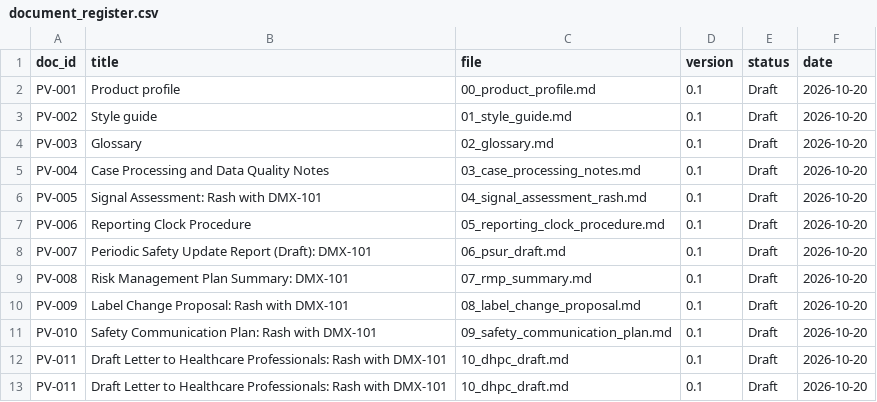
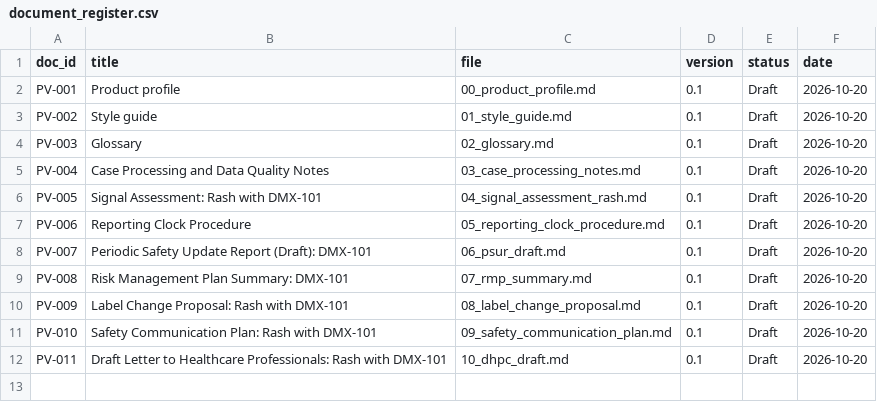
Before and after one commit to rxilucifer/pv-regulatory-lifecycle, a CSV file: registers/document_register.csv, drawn as a sheet.

Commit message:
Fix duplicate register rows and R-07 typo

```diff
--- a/registers/document_register.csv
+++ b/registers/document_register.csv
@@ -12,2 +12 @@ PV-010,Safety Communication Plan: Rash with DMX-101,09_safety_communication_plan
 PV-011,Draft Letter to Healthcare Professionals: Rash with DMX-101,10_dhpc_draft.md,0.1,Draft,2026-10-20
-PV-011,Draft Letter to Healthcare Professionals: Rash with DMX-101,10_dhpc_draft.md,0.1,Draft,2026-10-20
```
